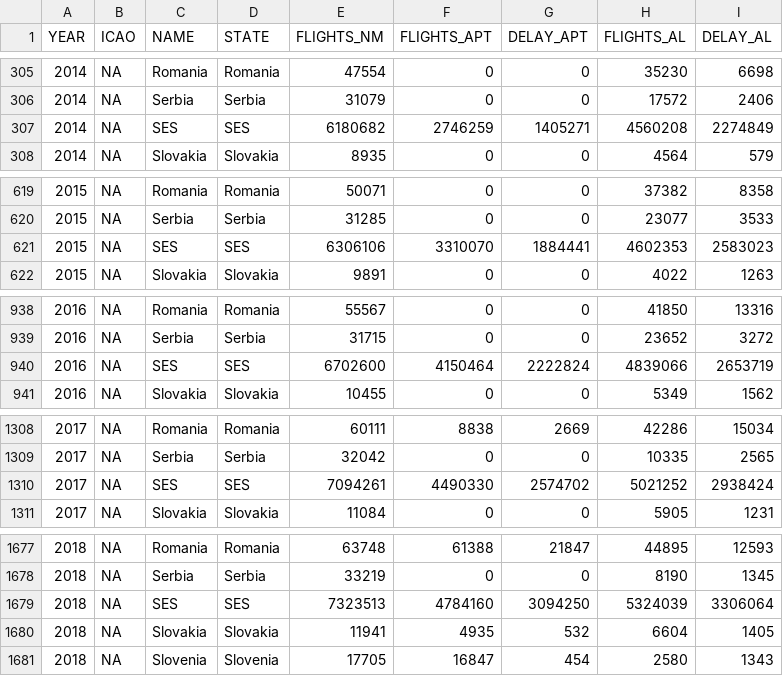
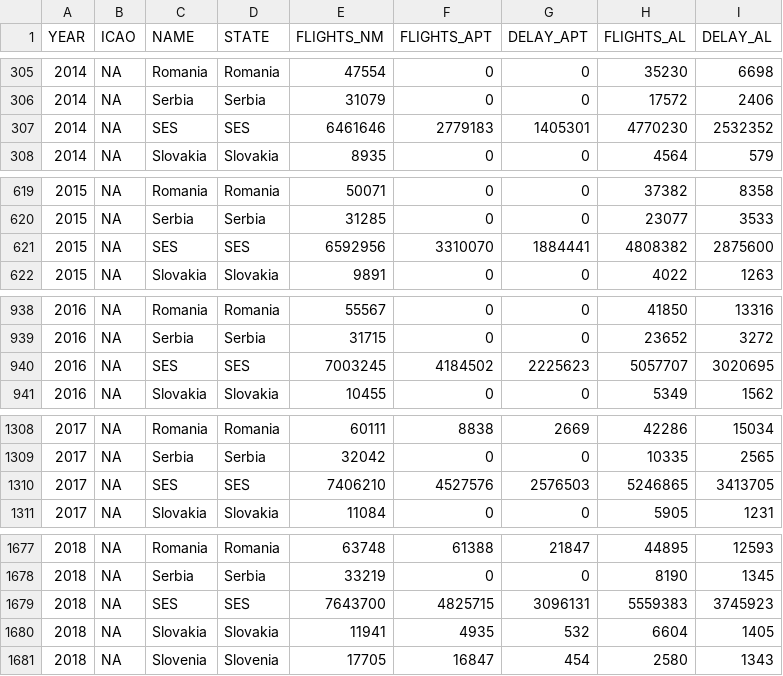
Before and after one commit to derryleng/IATA_Capacity_Study, a CSV file: data/PREDEP_ANNUAL.csv, drawn as a sheet; only a part is shown, gaps mark what is left out.

```diff
--- a/data/PREDEP_ANNUAL.csv
+++ b/data/PREDEP_ANNUAL.csv
@@ -306,3 +306,3 @@
 2014,NA,"Serbia","Serbia",31079,0,0,17572,2406
-2014,NA,"SES","SES",6180682,2746259,1405271,4560208,2274849
+2014,NA,"SES","SES",6461646,2779183,1405301,4770230,2532352
 2014,NA,"Slovakia","Slovakia",8935,0,0,4564,579
@@ -620,3 +620,3 @@
 2015,NA,"Serbia","Serbia",31285,0,0,23077,3533
-2015,NA,"SES","SES",6306106,3310070,1884441,4602353,2583023
+2015,NA,"SES","SES",6592956,3310070,1884441,4808382,2875600
 2015,NA,"Slovakia","Slovakia",9891,0,0,4022,1263
@@ -939,3 +939,3 @@
 2016,NA,"Serbia","Serbia",31715,0,0,23652,3272
-2016,NA,"SES","SES",6702600,4150464,2222824,4839066,2653719
+2016,NA,"SES","SES",7003245,4184502,2225623,5057707,3020695
 2016,NA,"Slovakia","Slovakia",10455,0,0,5349,1562
@@ -1309,3 +1309,3 @@
 2017,NA,"Serbia","Serbia",32042,0,0,10335,2565
-2017,NA,"SES","SES",7094261,4490330,2574702,5021252,2938424
+2017,NA,"SES","SES",7406210,4527576,2576503,5246865,3413705
 2017,NA,"Slovakia","Slovakia",11084,0,0,5905,1231
@@ -1678,3 +1678,3 @@
 2018,NA,"Serbia","Serbia",33219,0,0,8190,1345
-2018,NA,"SES","SES",7323513,4784160,3094250,5324039,3306064
+2018,NA,"SES","SES",7643700,4825715,3096131,5559383,3745923
 2018,NA,"Slovakia","Slovakia",11941,4935,532,6604,1405
```
Also changed, not shown: data/ASMA.csv, data/ASMA_ANNUAL.csv, 12 other files.
